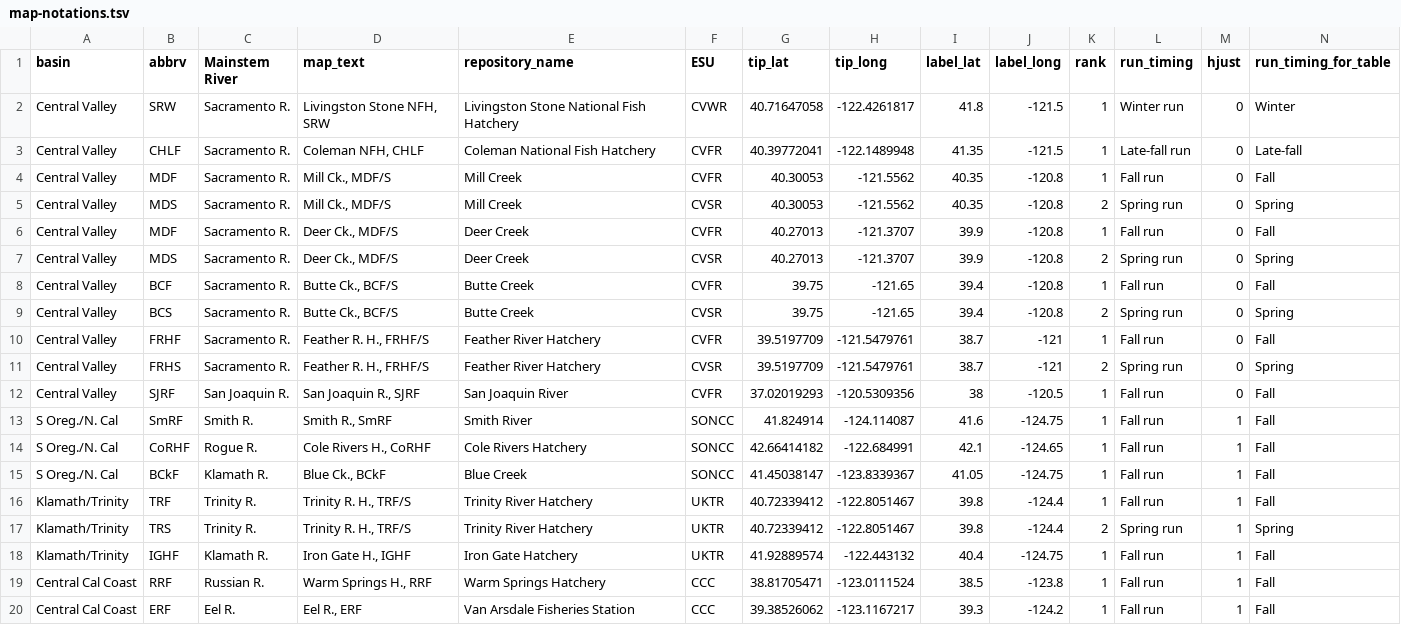
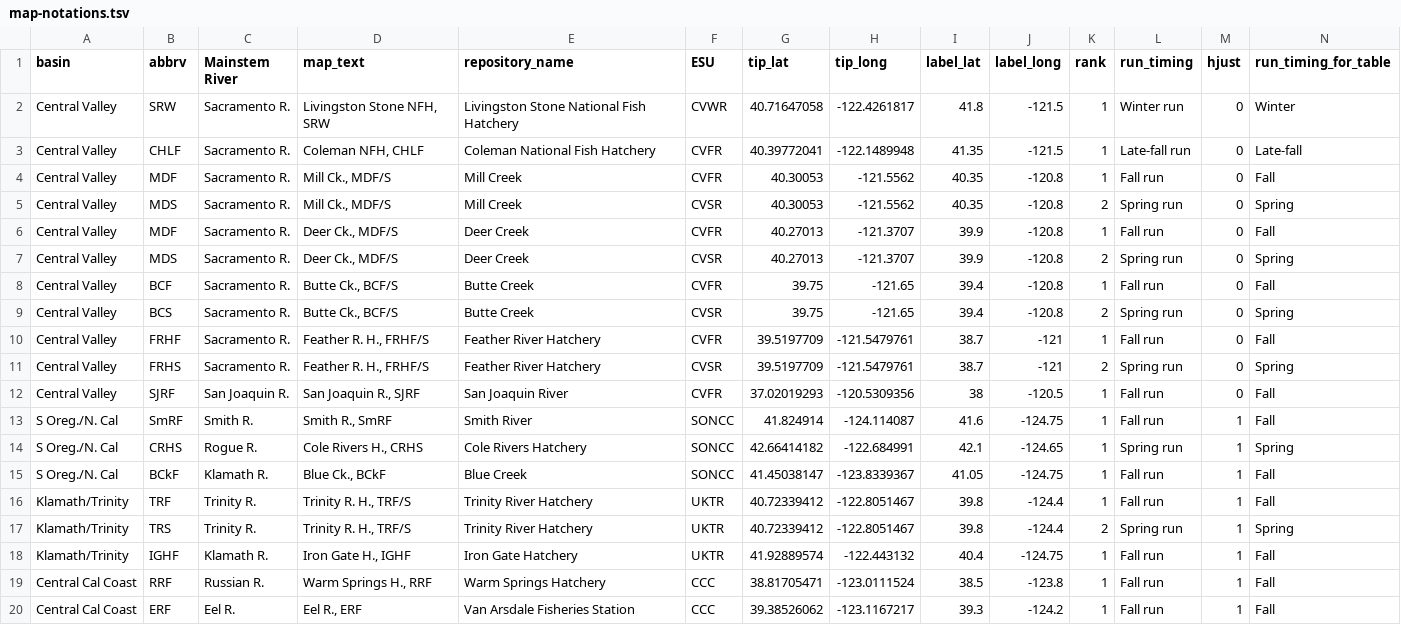
Before and after one commit to eriqande/california-chinook-microhaps, a TSV file: inputs/map-notations.tsv, drawn as a sheet.

```diff
--- a/inputs/map-notations.tsv
+++ b/inputs/map-notations.tsv
@@ -13,3 +13,3 @@ Central Valley	SJRF	San Joaquin R.	"San Joaquin R., SJRF"	San Joaquin River	CVFR
 S Oreg./N. Cal	SmRF	Smith R.	"Smith R., SmRF"	Smith River	SONCC	41.824914	-124.114087	41.6	-124.75	1	Fall run	1	Fall
-S Oreg./N. Cal	CoRHF	Rogue R.	"Cole Rivers H., CoRHF"	Cole Rivers Hatchery	SONCC	42.66414182	-122.684991	42.1	-124.65	1	Fall run	1	Fall
+S Oreg./N. Cal	CRHS	Rogue R.	"Cole Rivers H., CRHS"	Cole Rivers Hatchery	SONCC	42.66414182	-122.684991	42.1	-124.65	1	Spring run	1	Spring
 S Oreg./N. Cal	BCkF	Klamath R.	"Blue Ck., BCkF"	Blue Creek	SONCC	41.45038147	-123.8339367	41.05	-124.75	1	Fall run	1	Fall
```
Also changed, not shown: inputs/reference-collection-names.csv, 27 other files.
